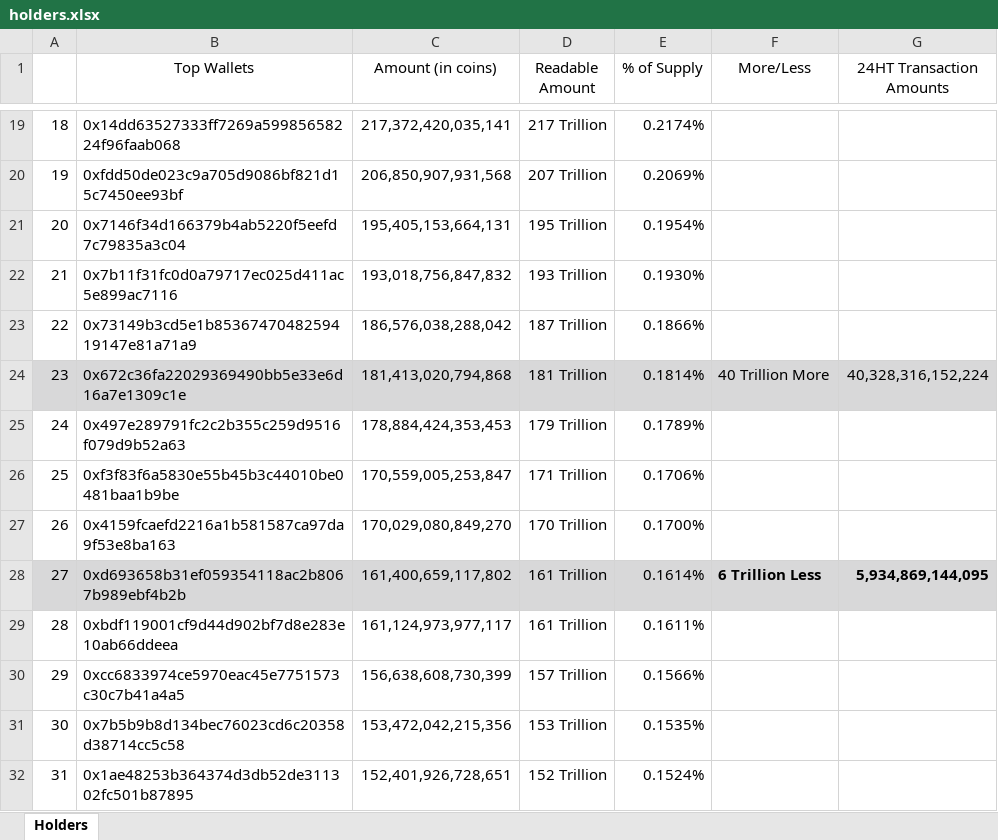
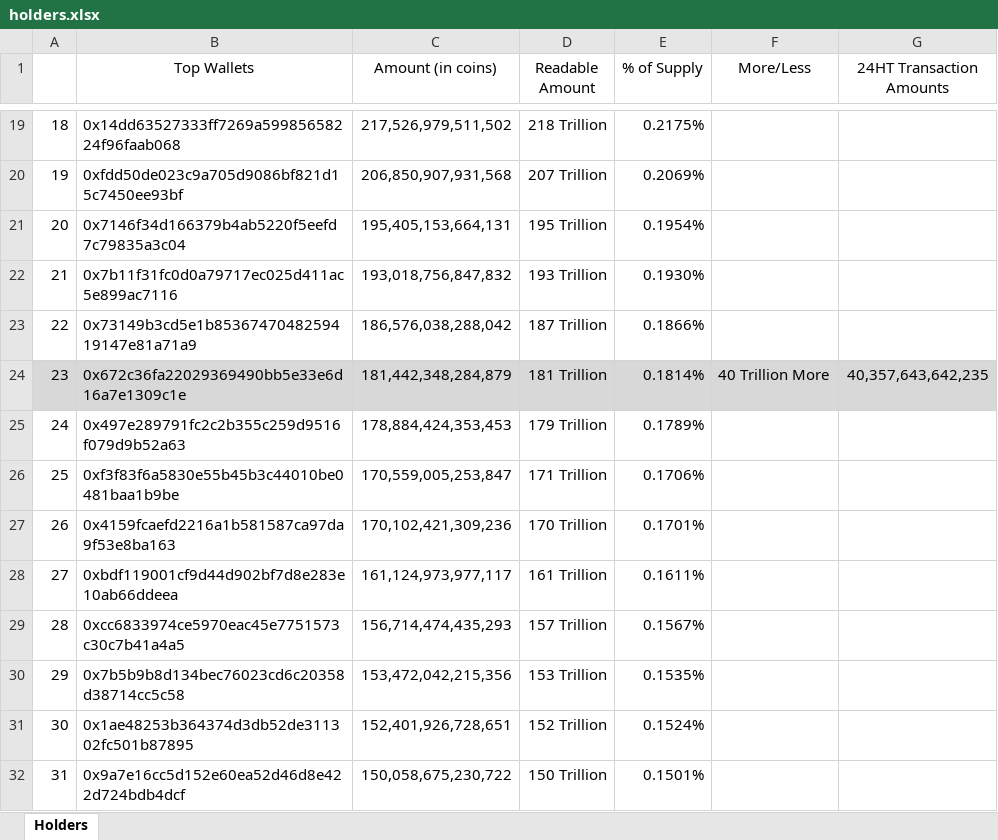
Before and after one commit to DomDomo/PythonExcel, an Excel workbook: whales/holders.xlsx, sheet Holders, drawn as a sheet; only a part is shown, gaps mark what is left out; the shorter side is filled out with more unchanged rows; values as stored, in another font and other column widths than the file's, no borders; removed rows and columns are numbered as before the commit, all else as after; the diff covers the shown part only; the diff names each change by its address in the sheet, - before the commit and + after, or states it on an @@ line.

```diff
--- a/whales/holders.xlsx (sheet Holders)
+++ b/whales/holders.xlsx (sheet Holders)
@@ column A renumbered between rows 15 and 58 @@
-C19 (Amount (in coins)): 217,372,420,035,141
+C19 (Amount (in coins)): 217,526,979,511,502
-D19 (Readable Amount): 217 Trillion
+D19 (Readable Amount): 218 Trillion
-E19 (% of Supply): 0.2174%
+E19 (% of Supply): 0.2175%
-C24 (Amount (in coins)): 181,413,020,794,868
+C24 (Amount (in coins)): 181,442,348,284,879
-G24 (24HT Transaction Amounts): 40,328,316,152,224
+G24 (24HT Transaction Amounts): 40,357,643,642,235
-C27 (Amount (in coins)): 170,029,080,849,270
+C27 (Amount (in coins)): 170,102,421,309,236
-E27 (% of Supply): 0.1700%
+E27 (% of Supply): 0.1701%
-row 28: 27 | 0xd693658b31ef059354118ac2b8067b989ebf4b2b | 161,400,659,117,802 | 161 Trillion | 0.1614% | 6 Trillion Less | 5,934,869,144,095
-C29 (Amount (in coins)): 156,638,608,730,399
+C29 (Amount (in coins)): 156,714,474,435,293
-E29 (% of Supply): 0.1566%
+E29 (% of Supply): 0.1567%
```
Also changed, not shown: 5 added rows, 2 removed rows and 46 edited cells elsewhere in this sheet, result.xlsx, 4 other files.
